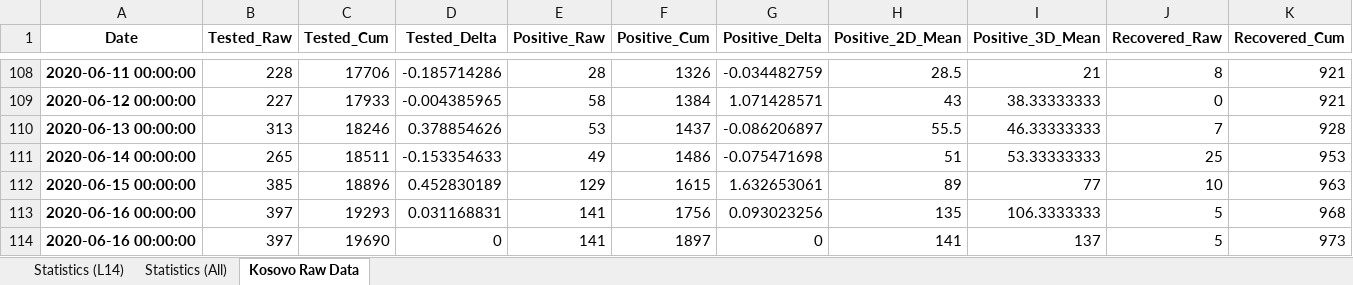
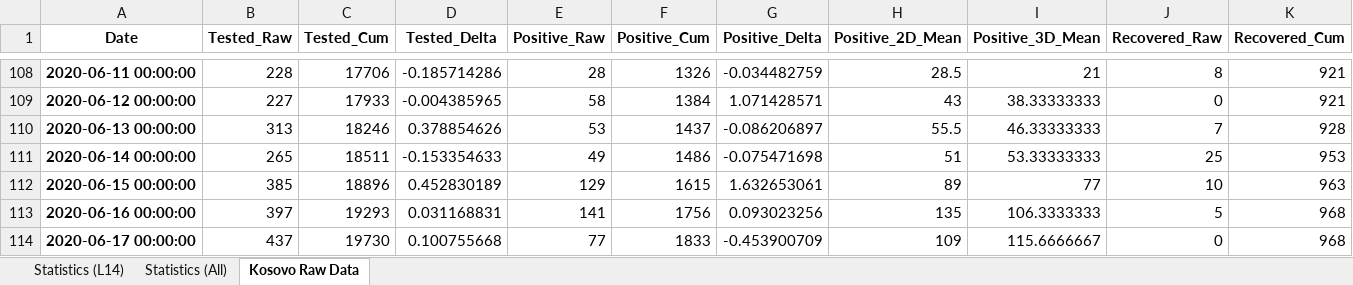
Before and after one commit to bnice5000/COVID-STATS, an Excel workbook: Graphics/20200618/20200618_Kosovo_COVID.xlsx, sheet Kosovo Raw Data, drawn as a sheet; only a part is shown, gaps mark what is left out; values as stored, in another font and other column widths than the file's, no borders; removed rows and columns are numbered as before the commit, all else as after; rows hold the shown columns only; the diff names each change by its address in the sheet, - before the commit and + after, or states it on an @@ line.

```diff
--- a/Graphics/20200618/20200618_Kosovo_COVID.xlsx (sheet Kosovo Raw Data)
+++ b/Graphics/20200618/20200618_Kosovo_COVID.xlsx (sheet Kosovo Raw Data)
-row 114: 2020-06-16 00:00:00 | 397 | 19690 | 0 | 141 | 1897 | 0 | 141 | 137 | 5 | 973
+row 114: 2020-06-17 00:00:00 | 437 | 19730 | 0.100755668 | 77 | 1833 | -0.453900709 | 109 | 115.6666667 | 0 | 968
```
Also changed, not shown: sheet Statistics (L14), sheet Statistics (All), 26 other files.
